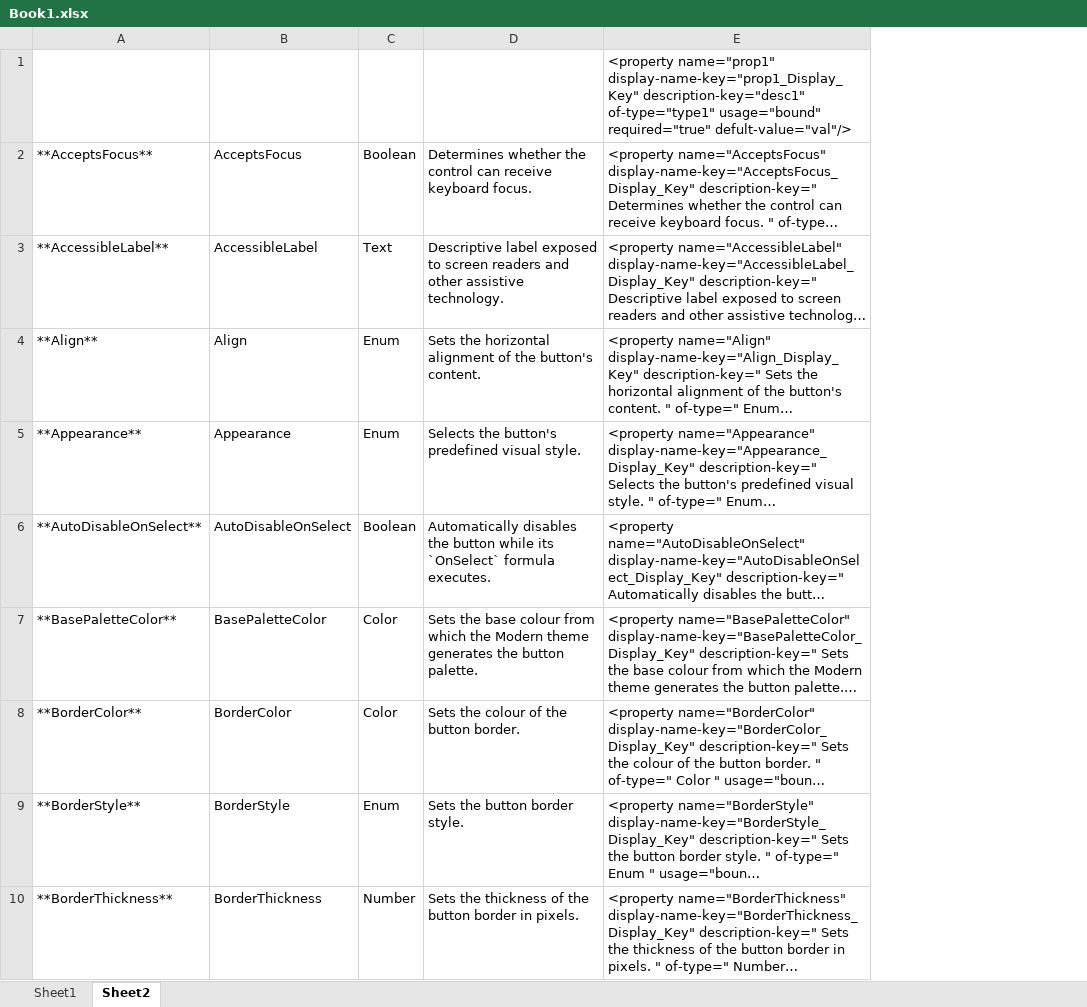
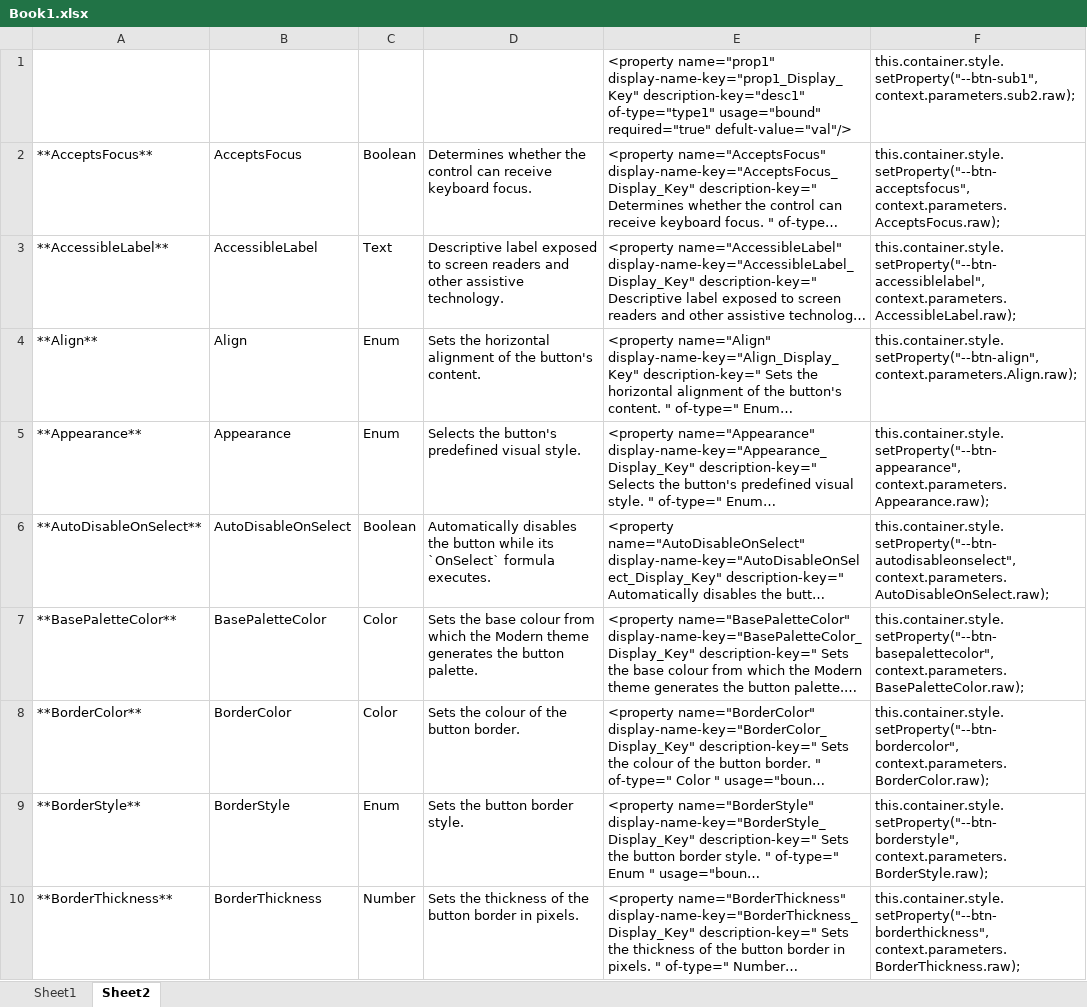
Before and after one commit to GewainOtter/Projects-btnPCF, an Excel workbook: Book1.xlsx, sheet Sheet2, drawn as a sheet; only a part is shown; long unchanged cells end in …; values as stored, in another font and other column widths than the file's, no borders; the diff names each change by its address in the sheet, - before the commit and + after, or states it on an @@ line.

Commit message:
Property mapping 2

```diff
--- a/Book1.xlsx (sheet Sheet2)
+++ b/Book1.xlsx (sheet Sheet2)
+column F, rows 1-10: this.container.style.setProperty("--btn-sub1", context.parameters.sub2.raw); | this.container.style.setProperty("--btn-acceptsfocus", context.parameters.AcceptsFocus.raw); | this.container.style.setProperty("--btn-accessiblelabel", context.parameters.AccessibleLabel.raw); | this.container.style.setProperty("--btn-align", context.parameters.Align.raw); | this.container.style.setProperty("--btn-appearance", context.parameters.Appearance.raw); | this.container.style.setProperty("--btn-autodisableonselect", context.parameters.AutoDisableOnSelect.raw); | this.container.style.setProperty("--btn-basepalettecolor", context.parameters.BasePaletteColor.raw); | this.container.style.setProperty("--btn-bordercolor", context.parameters.BorderColor.raw); | this.container.style.setProperty("--btn-borderstyle", context.parameters.BorderStyle.raw); | this.container.style.setProperty("--btn-borderthickness", context.parameters.BorderThickness.raw);
```
Also changed, not shown: 2 other files.
